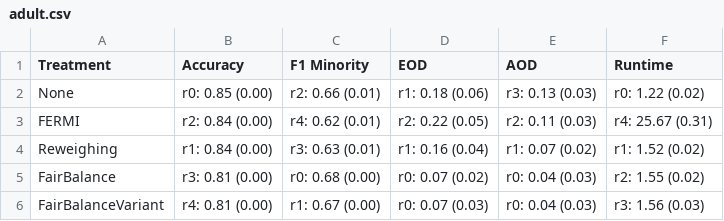
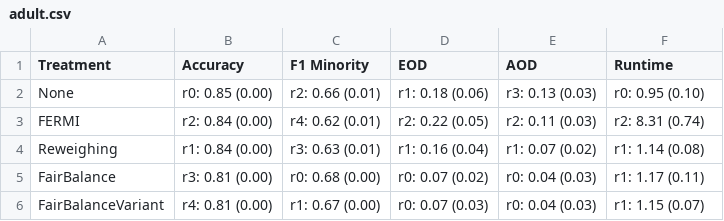
Before and after one commit to hil-se/FairBalance, a CSV file: results/adult.csv, drawn as a sheet.

Commit message:
results

```diff
--- a/results/adult.csv
+++ b/results/adult.csv
@@ -1,6 +1,6 @@
 Treatment,Accuracy,F1 Minority,EOD,AOD,Runtime
-None,r0: 0.85 (0.00),r2: 0.66 (0.01),r1: 0.18 (0.06),r3: 0.13 (0.03),r0: 1.22 (0.02)
-FERMI,r2: 0.84 (0.00),r4: 0.62 (0.01),r2: 0.22 (0.05),r2: 0.11 (0.03),r4: 25.67 (0.31)
-Reweighing,r1: 0.84 (0.00),r3: 0.63 (0.01),r1: 0.16 (0.04),r1: 0.07 (0.02),r1: 1.52 (0.02)
-FairBalance,r3: 0.81 (0.00),r0: 0.68 (0.00),r0: 0.07 (0.02),r0: 0.04 (0.03),r2: 1.55 (0.02)
-FairBalanceVariant,r4: 0.81 (0.00),r1: 0.67 (0.00),r0: 0.07 (0.03),r0: 0.04 (0.03),r3: 1.56 (0.03)
+None,r0: 0.85 (0.00),r2: 0.66 (0.01),r1: 0.18 (0.06),r3: 0.13 (0.03),r0: 0.95 (0.10)
+FERMI,r2: 0.84 (0.00),r4: 0.62 (0.01),r2: 0.22 (0.05),r2: 0.11 (0.03),r2: 8.31 (0.74)
+Reweighing,r1: 0.84 (0.00),r3: 0.63 (0.01),r1: 0.16 (0.04),r1: 0.07 (0.02),r1: 1.14 (0.08)
+FairBalance,r3: 0.81 (0.00),r0: 0.68 (0.00),r0: 0.07 (0.02),r0: 0.04 (0.03),r1: 1.17 (0.11)
+FairBalanceVariant,r4: 0.81 (0.00),r1: 0.67 (0.00),r0: 0.07 (0.03),r0: 0.04 (0.03),r1: 1.15 (0.07)
```
Also changed, not shown: results/bank.csv, results/compas.csv, 4 other files.
